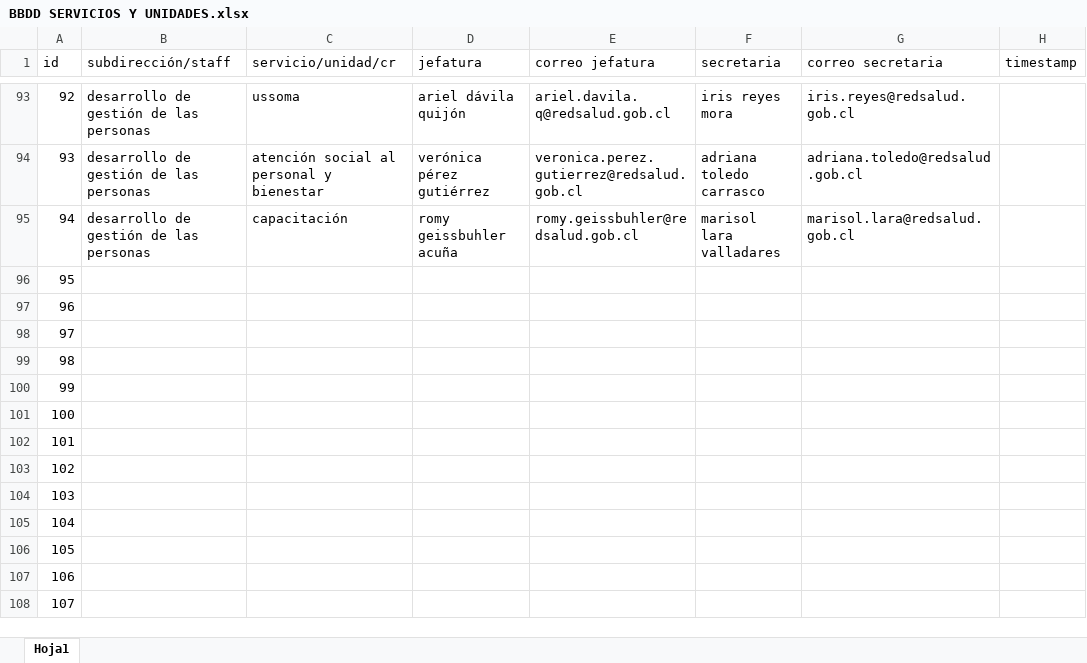
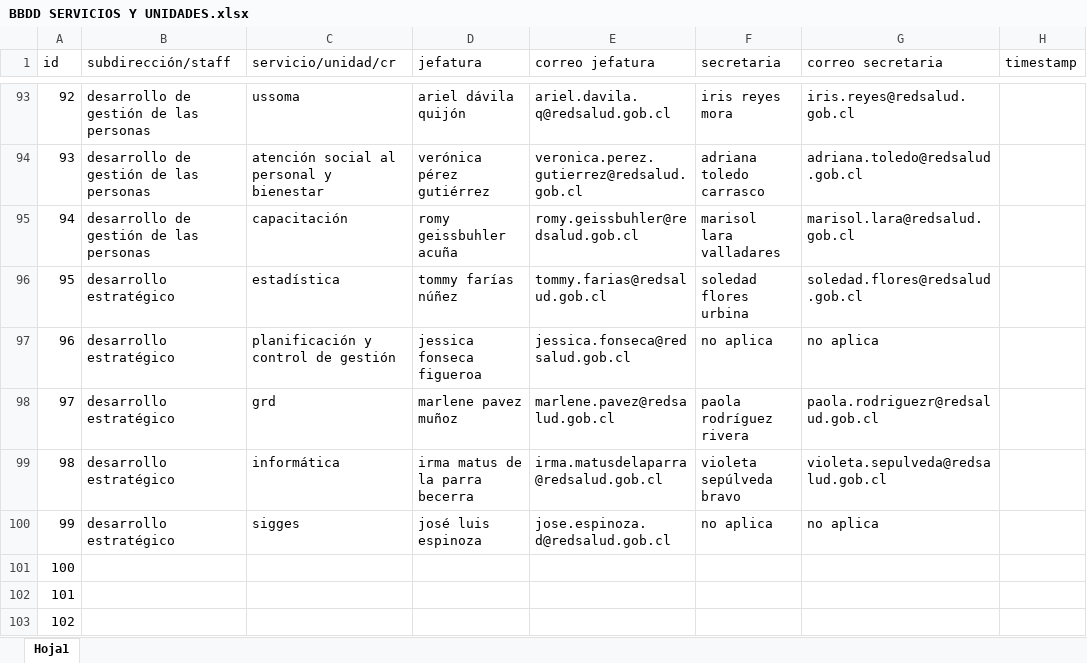
Before and after one commit to frosalesl/Plataforma-Pasantias, an Excel workbook: 2- BB.DD. SERVICIOS Y UNIDADES/BBDD SERVICIOS Y UNIDADES.xlsx, sheet Hoja1, drawn as a sheet; only a part is shown, gaps mark what is left out; the shorter side is filled out with more unchanged rows; values as stored, in another font and other column widths than the file's, no borders; the diff names each change by its address in the sheet, - before the commit and + after, or states it on an @@ line.

Commit message:
Actualización 04-09-2026
Se actualiza con los servicios de la Subdirección de Desarrollo Estratégico

```diff
--- a/2- BB.DD. SERVICIOS Y UNIDADES/BBDD SERVICIOS Y UNIDADES.xlsx (sheet Hoja1)
+++ b/2- BB.DD. SERVICIOS Y UNIDADES/BBDD SERVICIOS Y UNIDADES.xlsx (sheet Hoja1)
-B96:B100 (subdirección/staff): (empty)
+B96:B100 (subdirección/staff): desarrollo estratégico
-C96 (servicio/unidad/cr): (empty)
+C96 (servicio/unidad/cr): estadística
-D96 (jefatura): (empty)
+D96 (jefatura): tommy farías núñez
-E96 (correo jefatura): (empty)
+E96 (correo jefatura): tommy.farias@redsalud.gob.cl
-F96 (secretaria): (empty)
+F96 (secretaria): soledad flores urbina
-G96 (correo secretaria): (empty)
+G96 (correo secretaria): soledad.flores@redsalud.gob.cl
-C97 (servicio/unidad/cr): (empty)
+C97 (servicio/unidad/cr): planificación y control de gestión
-D97 (jefatura): (empty)
+D97 (jefatura): jessica fonseca figueroa
-E97 (correo jefatura): (empty)
+E97 (correo jefatura): jessica.fonseca@redsalud.gob.cl
-F97 (secretaria): (empty)
+F97 (secretaria): no aplica
-G97 (correo secretaria): (empty)
+G97 (correo secretaria): no aplica
-C98 (servicio/unidad/cr): (empty)
+C98 (servicio/unidad/cr): grd
-D98 (jefatura): (empty)
+D98 (jefatura): marlene pavez muñoz
-E98 (correo jefatura): (empty)
+E98 (correo jefatura): marlene.pavez@redsalud.gob.cl
-F98 (secretaria): (empty)
+F98 (secretaria): paola rodríguez rivera
-G98 (correo secretaria): (empty)
+G98 (correo secretaria): paola.rodriguezr@redsalud.gob.cl
-C99 (servicio/unidad/cr): (empty)
+C99 (servicio/unidad/cr): informática
-D99 (jefatura): (empty)
+D99 (jefatura): irma matus de la parra becerra
-E99 (correo jefatura): (empty)
+E99 (correo jefatura): irma.matusdelaparra@redsalud.gob.cl
-F99 (secretaria): (empty)
+F99 (secretaria): violeta sepúlveda bravo
-G99 (correo secretaria): (empty)
+G99 (correo secretaria): violeta.sepulveda@redsalud.gob.cl
-C100 (servicio/unidad/cr): (empty)
+C100 (servicio/unidad/cr): sigges
-D100 (jefatura): (empty)
+D100 (jefatura): josé luis espinoza
-E100 (correo jefatura): (empty)
+E100 (correo jefatura): jose.espinoza.d@redsalud.gob.cl
-F100 (secretaria): (empty)
+F100 (secretaria): no aplica
-G100 (correo secretaria): (empty)
+G100 (correo secretaria): no aplica
```
